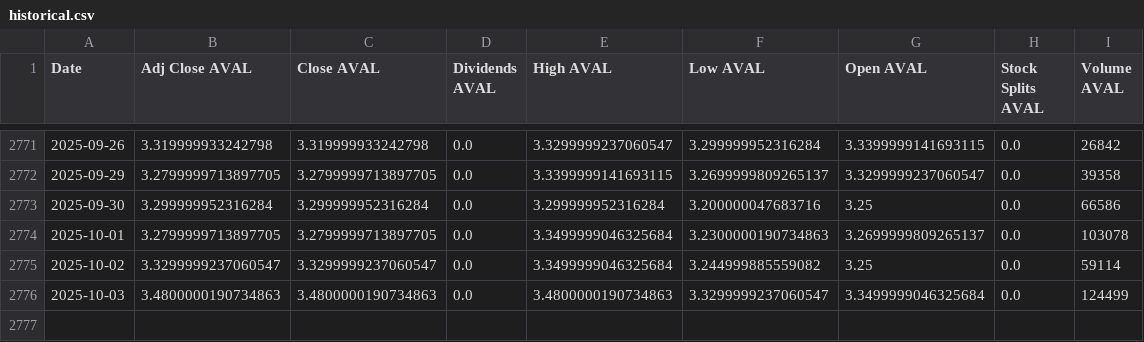
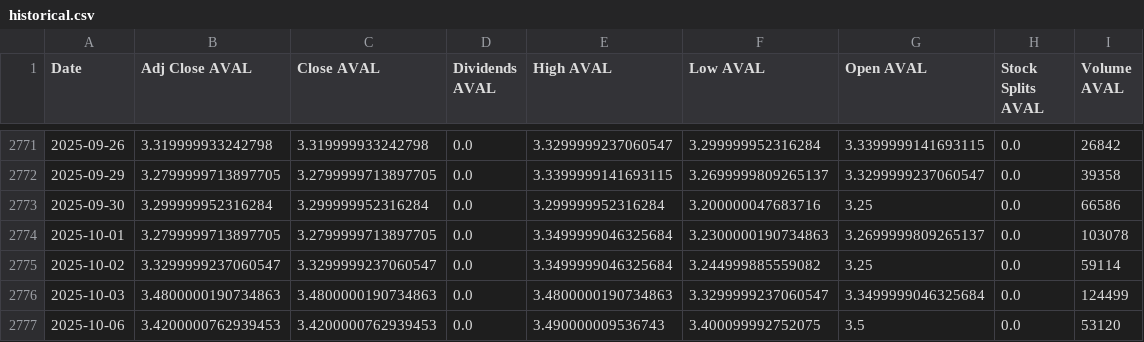
Before and after one commit to paezdev/proyecto_integrado_v_colcap-tracker, a CSV file: src/static/data/historical.csv, drawn as a sheet; only a part is shown, gaps mark what is left out; the diff names each change by its address in the sheet, - before the commit and + after, or states it on an @@ line.

```diff
--- a/src/static/data/historical.csv
+++ b/src/static/data/historical.csv
+row 2777: 2025-10-06 | 3.4200000762939453 | 3.4200000762939453 | 0.0 | 3.490000009536743 | 3.400099992752075 | 3.5 | 0.0 | 53120
```
Also changed, not shown: 9 other files.
